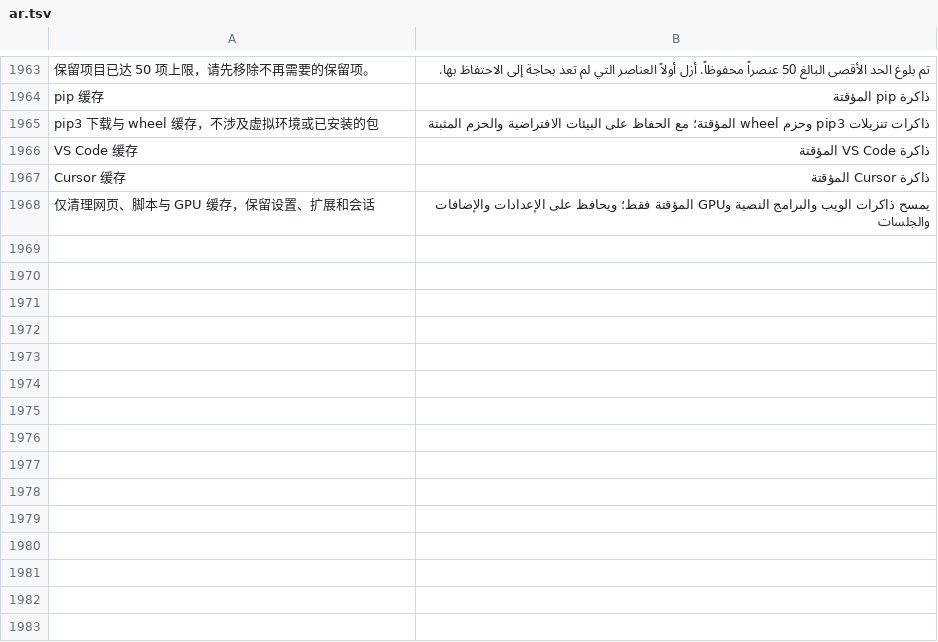
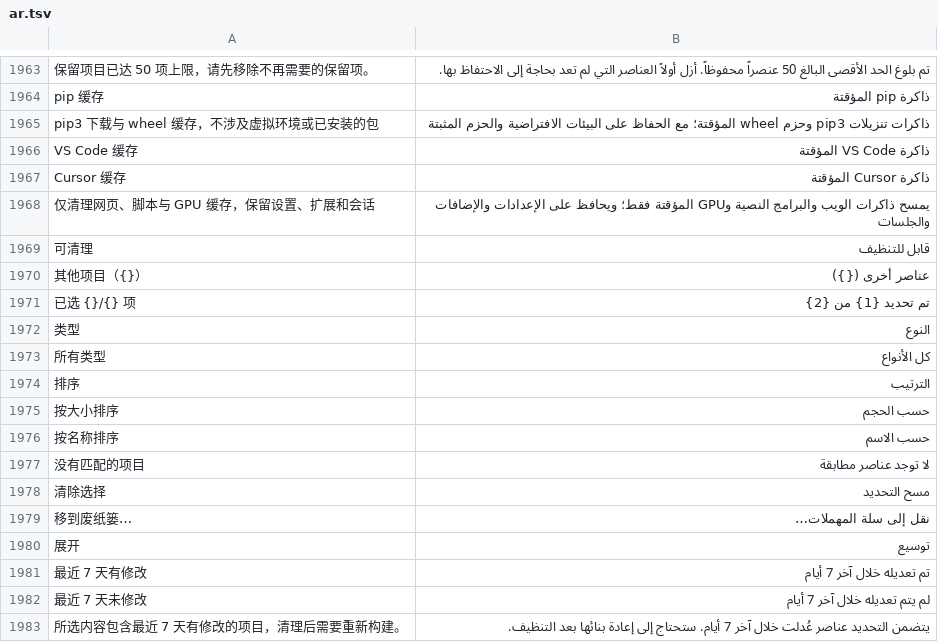
Before and after one commit to ysicing/XStats, a TSV file: Packages/XStatsKit/Sources/Localization/Resources/ar.tsv, drawn as a sheet; only a part is shown, gaps mark what is left out.

```diff
--- a/Packages/XStatsKit/Sources/Localization/Resources/ar.tsv
+++ b/Packages/XStatsKit/Sources/Localization/Resources/ar.tsv
@@ -1968 +1968,16 @@ Cursor 缓存	ذاكرة Cursor المؤقتة
 仅清理网页、脚本与 GPU 缓存，保留设置、扩展和会话	يمسح ذاكرات الويب والبرامج النصية وGPU المؤقتة فقط؛ ويحافظ على الإعدادات والإضافات والجلسات
+可清理	قابل للتنظيف
+其他项目（{}）	عناصر أخرى ({})
+已选 {}/{} 项	تم تحديد {1} من {2}
+类型	النوع
+所有类型	كل الأنواع
+排序	الترتيب
+按大小排序	حسب الحجم
+按名称排序	حسب الاسم
+没有匹配的项目	لا توجد عناصر مطابقة
+清除选择	مسح التحديد
+移到废纸篓…	نقل إلى سلة المهملات…
+展开	توسيع
+最近 7 天有修改	تم تعديله خلال آخر 7 أيام
+最近 7 天未修改	لم يتم تعديله خلال آخر 7 أيام
+所选内容包含最近 7 天有修改的项目，清理后需要重新构建。	يتضمن التحديد عناصر عُدلت خلال آخر 7 أيام. ستحتاج إلى إعادة بنائها بعد التنظيف.
```
Also changed, not shown: Packages/XStatsKit/Sources/Localization/Resources/de.tsv, Packages/XStatsKit/Sources/Localization/Resources/es.tsv, 16 other files.
